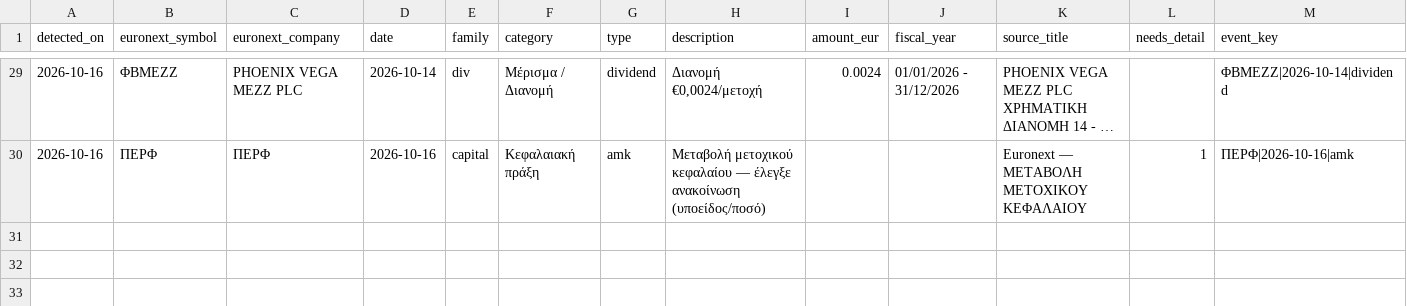
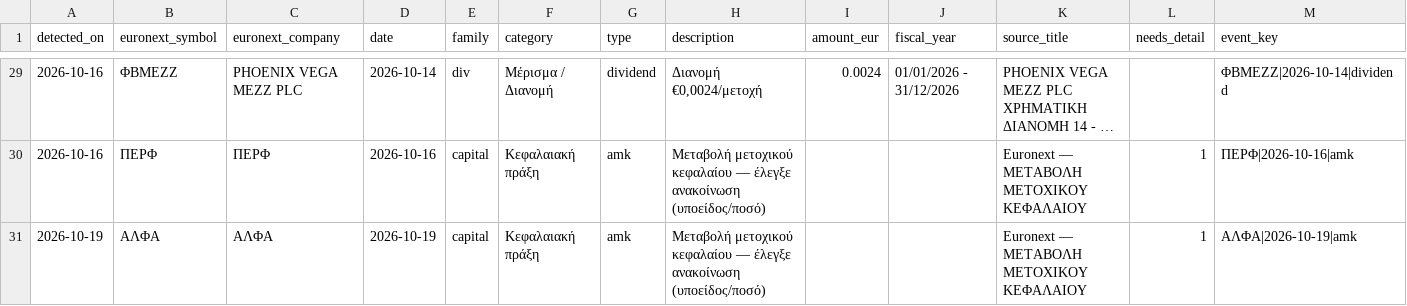
Before and after one commit to axionmetrics/axion-site, a CSV file: .github/monitor/events_queue.csv, drawn as a sheet; only a part is shown, gaps mark what is left out; long unchanged cells end in …; the diff names each change by its address in the sheet, - before the commit and + after, or states it on an @@ line.

```diff
--- a/.github/monitor/events_queue.csv
+++ b/.github/monitor/events_queue.csv
+row 31: 2026-10-19 | ΑΛΦΑ | ΑΛΦΑ | 2026-10-19 | capital | Κεφαλαιακή πράξη | amk | Μεταβολή μετοχικού κεφαλαίου — έλεγξε ανακοίνωση (υποείδος/ποσό) |  |  | Euronext — ΜΕΤΑΒΟΛΗ ΜΕΤΟΧΙΚΟΥ ΚΕΦΑΛΑΙΟΥ | 1 | ΑΛΦΑ|2026-10-19|amk
```
Also changed, not shown: 2 other files.
